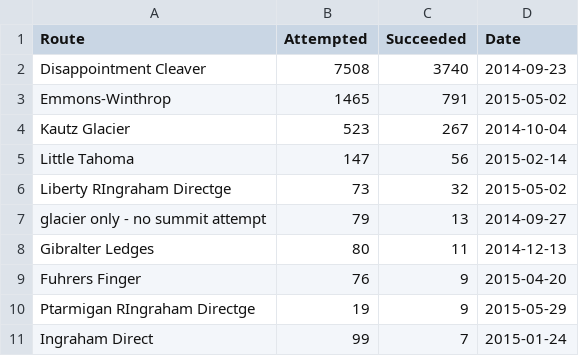
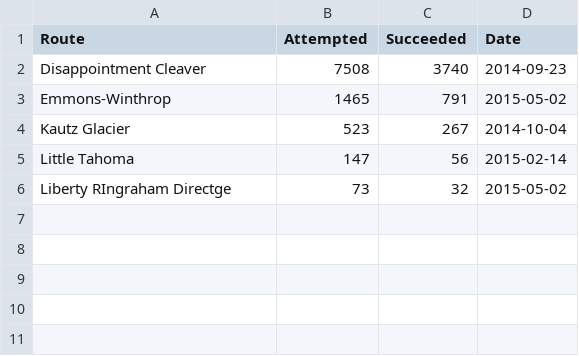
Before and after one commit to Kashvi10shah/Datasets, a CSV file: Question2.csv, drawn as a sheet; the diff names each change by its address in the sheet, - before the commit and + after, or states it on an @@ line.

Commit message:
Add files via upload

```diff
--- a/Question2.csv
+++ b/Question2.csv
-row 7: glacier only - no summit attempt | 79 | 13 | 2014-09-27
-row 8: Gibralter Ledges | 80 | 11 | 2014-12-13
-row 9: Fuhrers Finger | 76 | 9 | 2015-04-20
-row 10: Ptarmigan RIngraham Directge | 19 | 9 | 2015-05-29
-row 11: Ingraham Direct | 99 | 7 | 2015-01-24
```
